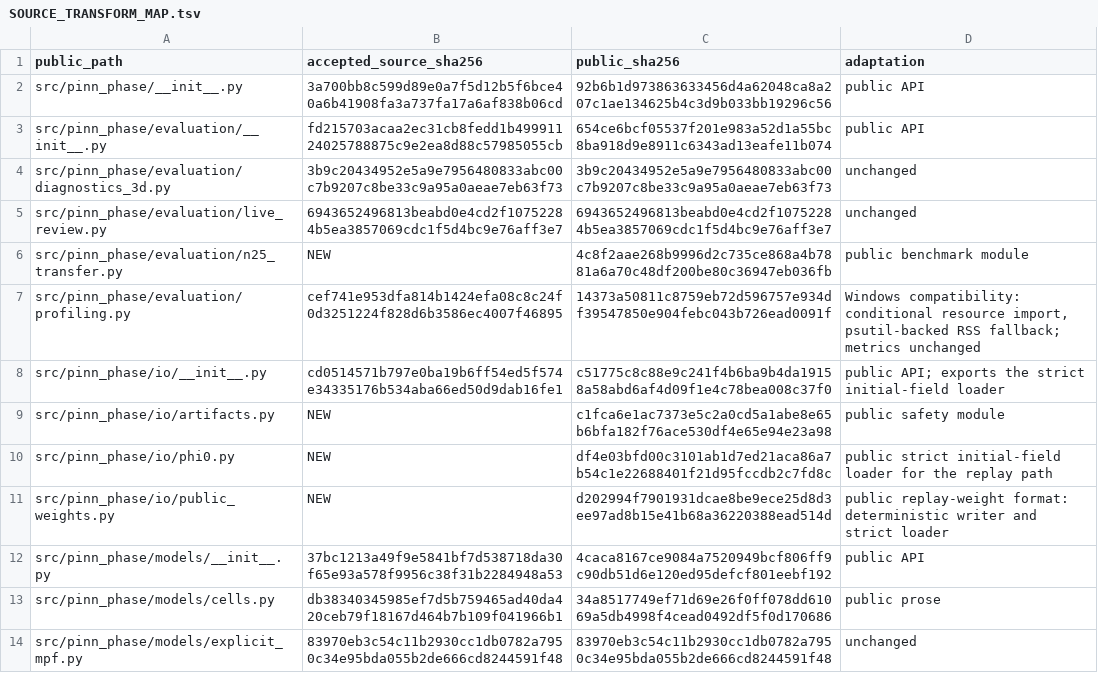
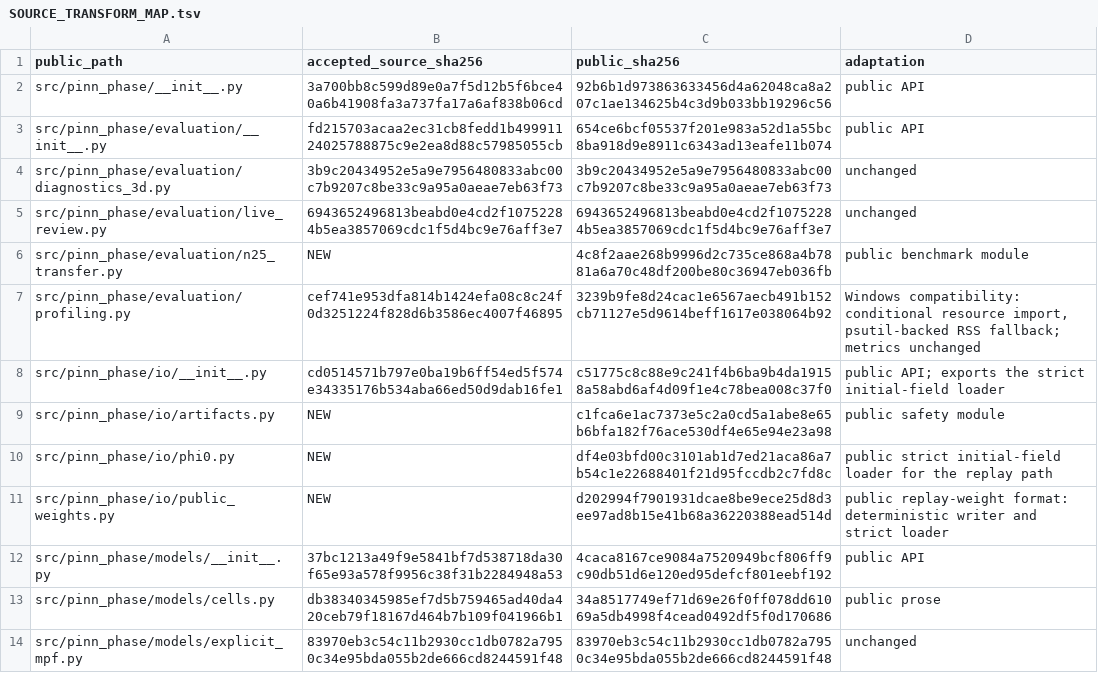
Before and after one commit to SFETNI/PINN_Phase___a-Hybrid-architecture-FNN-VAE-ConvLSTM-for-diffuse-interface-problems-using-Physics-ML, a TSV file: docs/SOURCE_TRANSFORM_MAP.tsv, drawn as a sheet; only a part is shown.

```diff
--- a/docs/SOURCE_TRANSFORM_MAP.tsv
+++ b/docs/SOURCE_TRANSFORM_MAP.tsv
@@ -6,3 +6,3 @@ src/pinn_phase/evaluation/live_review.py	6943652496813beabd0e4cd2f10752284b5ea38
 src/pinn_phase/evaluation/n25_transfer.py	NEW	4c8f2aae268b9996d2c735ce868a4b7881a6a70c48df200be80c36947eb036fb	public benchmark module
-src/pinn_phase/evaluation/profiling.py	cef741e953dfa814b1424efa08c8c24f0d3251224f828d6b3586ec4007f46895	14373a50811c8759eb72d596757e934df39547850e904febc043b726ead0091f	Windows compatibility: conditional resource import, psutil-backed RSS fallback; metrics unchanged
+src/pinn_phase/evaluation/profiling.py	cef741e953dfa814b1424efa08c8c24f0d3251224f828d6b3586ec4007f46895	3239b9fe8d24cac1e6567aecb491b152cb71127e5d9614beff1617e038064b92	Windows compatibility: conditional resource import, psutil-backed RSS fallback; metrics unchanged
 src/pinn_phase/io/__init__.py	cd0514571b797e0ba19b6ff54ed5f574e34335176b534aba66ed50d9dab16fe1	c51775c8c88e9c241f4b6ba9b4da19158a58abd6af4d09f1e4c78bea008c37f0	public API; exports the strict initial-field loader
```
Also changed, not shown: 5 other files.
